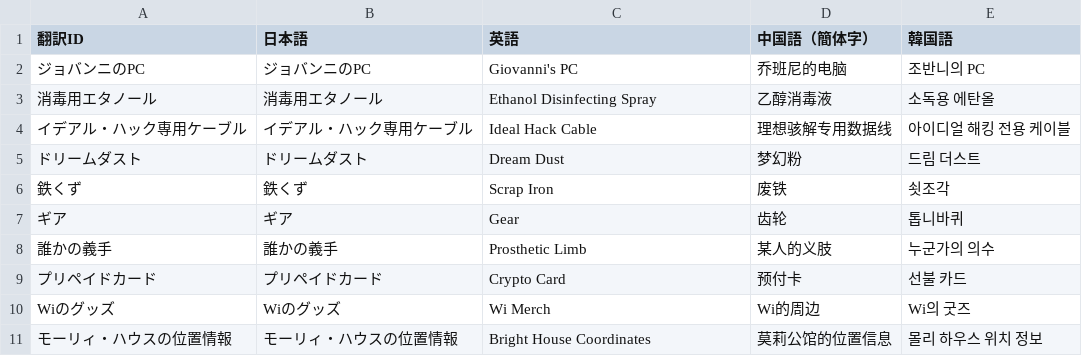
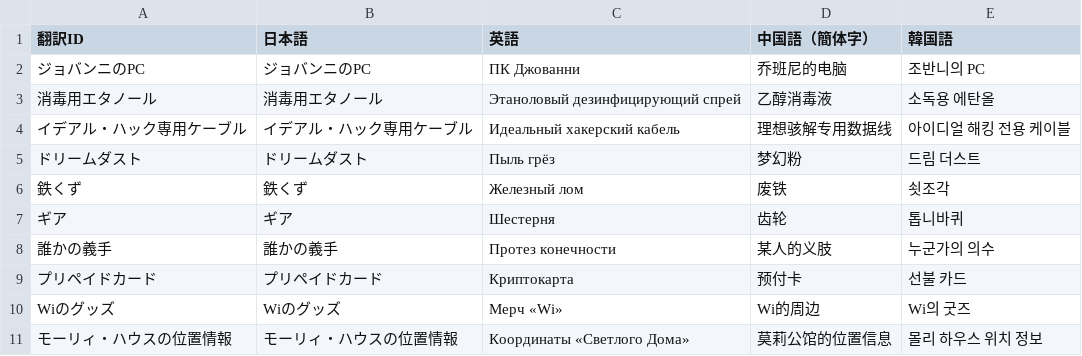
Before and after one commit to MrShitFox/BoyhoodsEndBySHTeam, a CSV file: _database/Item.csv, drawn as a sheet.

Commit message:
Translate

```diff
--- a/_database/Item.csv
+++ b/_database/Item.csv
@@ -1,11 +1,11 @@
 翻訳ID,日本語,英語,中国語（簡体字）,韓国語
-ジョバンニのPC,ジョバンニのPC,Giovanni's PC,乔班尼的电脑,조반니의 PC
-消毒用エタノール,消毒用エタノール,Ethanol Disinfecting Spray,乙醇消毒液,소독용 에탄올
-イデアル・ハック専用ケーブル,イデアル・ハック専用ケーブル,Ideal Hack Cable,理想骇解专用数据线,아이디얼 해킹 전용 케이블
-ドリームダスト,ドリームダスト,Dream Dust,梦幻粉,드림 더스트
-鉄くず,鉄くず,Scrap Iron,废铁,쇳조각
-ギア,ギア,Gear,齿轮,톱니바퀴
-誰かの義手,誰かの義手,Prosthetic Limb,某人的义肢,누군가의 의수
-プリペイドカード,プリペイドカード,Crypto Card,预付卡,선불 카드
-Wiのグッズ,Wiのグッズ,Wi Merch,Wi的周边,Wi의 굿즈
-モーリィ・ハウスの位置情報,モーリィ・ハウスの位置情報,Bright House Coordinates,莫莉公馆的位置信息,몰리 하우스 위치 정보
+ジョバンニのPC,ジョバンニのPC,ПК Джованни,乔班尼的电脑,조반니의 PC
+消毒用エタノール,消毒用エタノール,Этаноловый дезинфицирующий спрей,乙醇消毒液,소독용 에탄올
+イデアル・ハック専用ケーブル,イデアル・ハック専用ケーブル,Идеальный хакерский кабель,理想骇解专用数据线,아이디얼 해킹 전용 케이블
+ドリームダスト,ドリームダスト,Пыль грёз,梦幻粉,드림 더스트
+鉄くず,鉄くず,Железный лом,废铁,쇳조각
+ギア,ギア,Шестерня,齿轮,톱니바퀴
+誰かの義手,誰かの義手,Протез конечности,某人的义肢,누군가의 의수
+プリペイドカード,プリペイドカード,Криптокарта,预付卡,선불 카드
+Wiのグッズ,Wiのグッズ,Мерч «Wi»,Wi的周边,Wi의 굿즈
+モーリィ・ハウスの位置情報,モーリィ・ハウスの位置情報,Координаты «Светлого Дома»,莫莉公馆的位置信息,몰리 하우스 위치 정보
```
